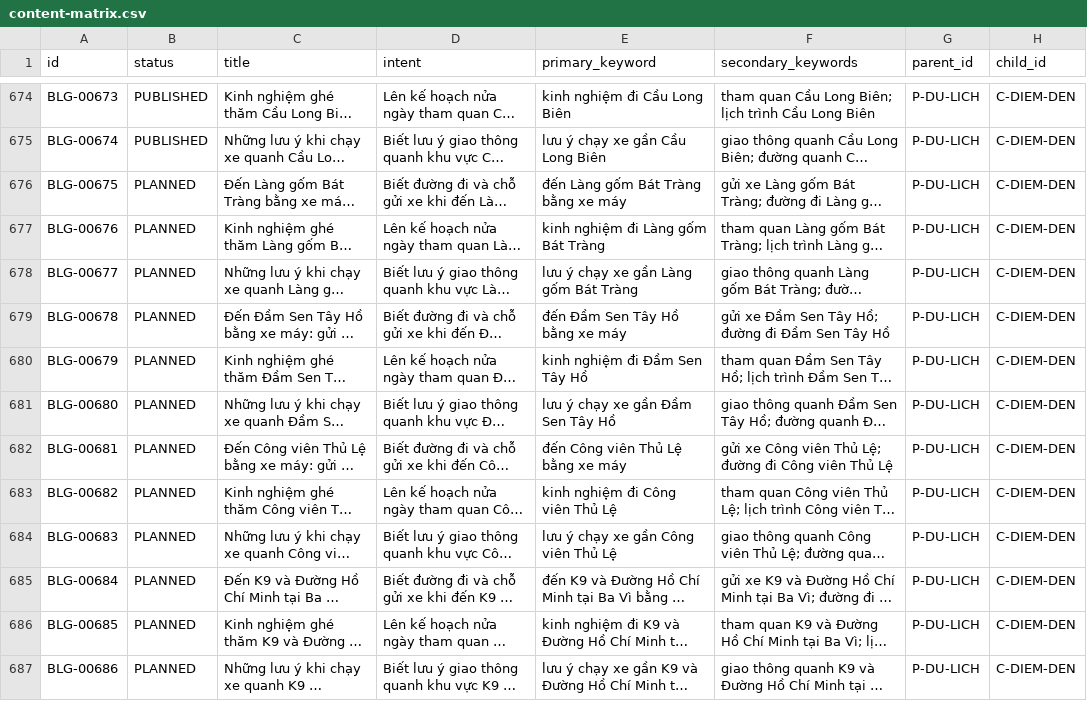
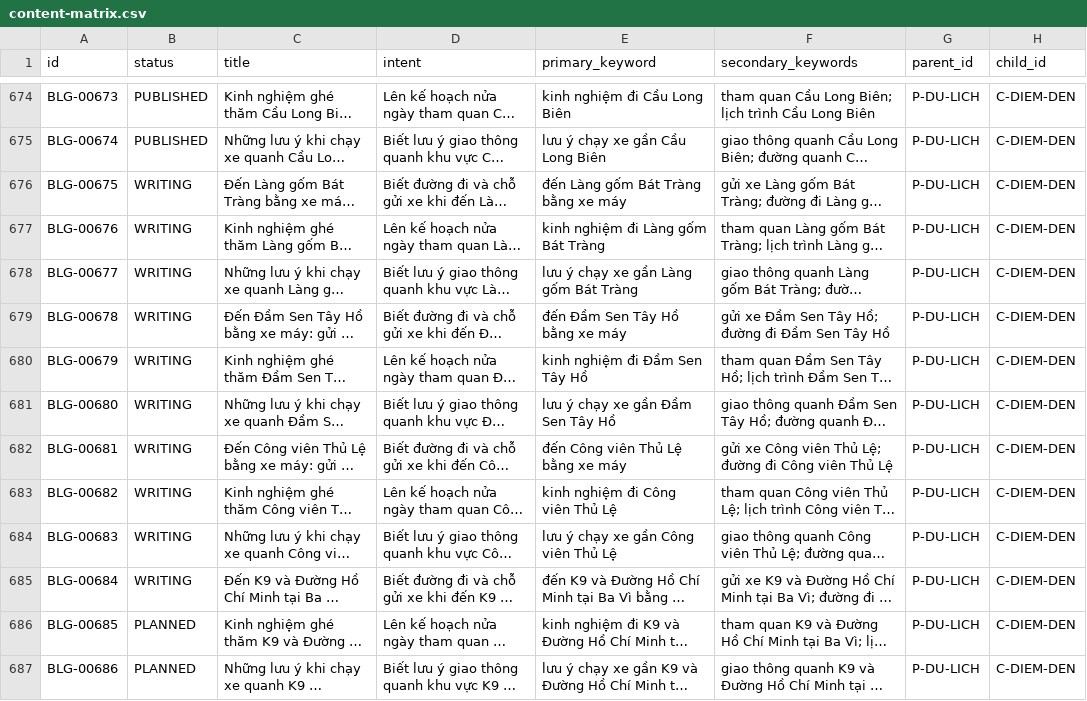
Before and after one commit to thuexemayhanoi/blog, a CSV file: data/content-matrix.csv, drawn as a sheet; only a part is shown, gaps mark what is left out; long unchanged cells end in …; the diff names each change by its address in the sheet, - before the commit and + after, or states it on an @@ line.

```diff
--- a/data/content-matrix.csv
+++ b/data/content-matrix.csv
-B676:B685 (status): PLANNED
+B676:B685 (status): WRITING
```
Also changed, not shown: 16 other files.
